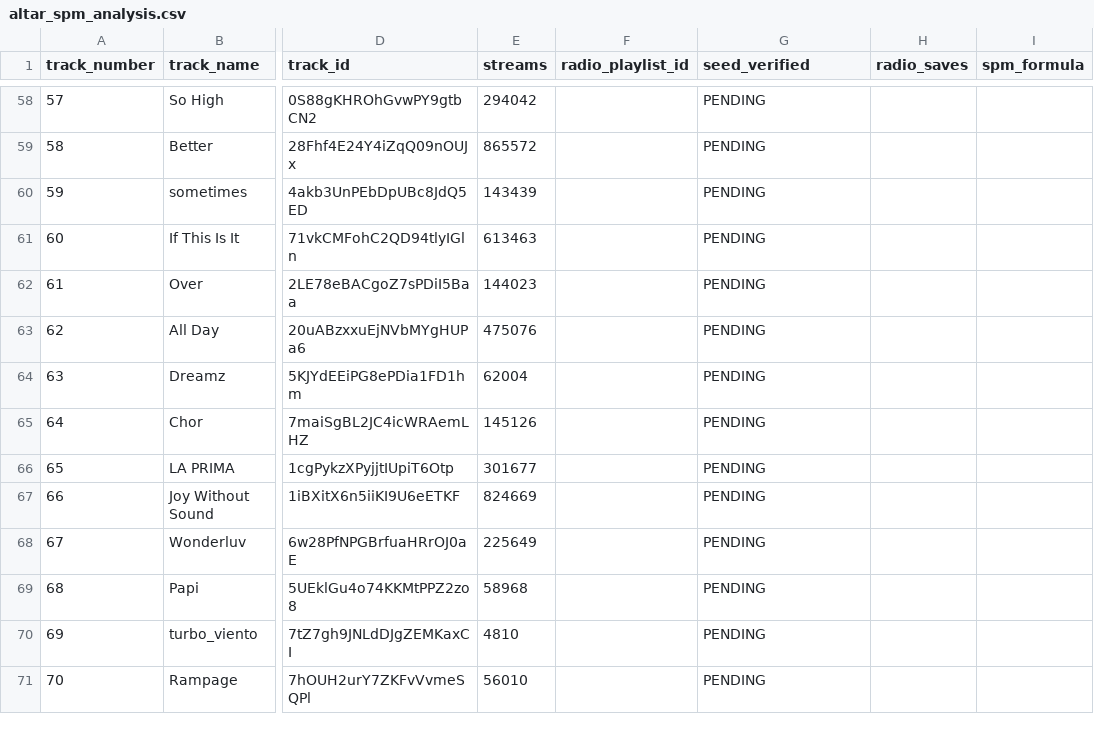
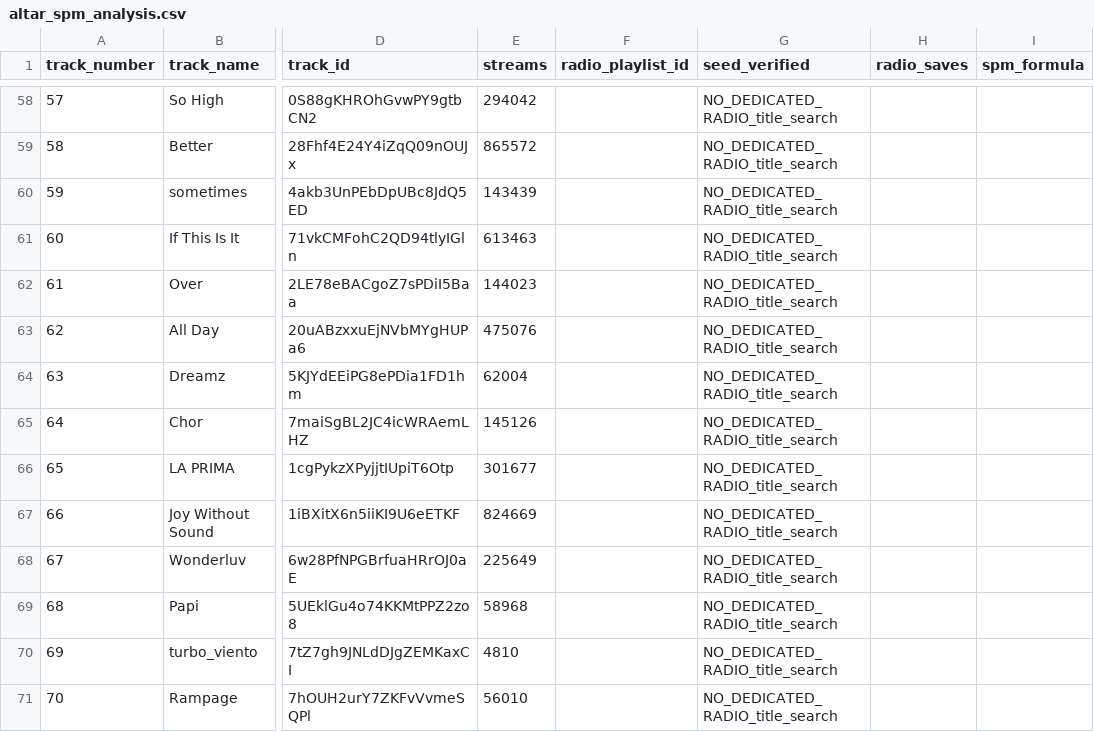
Before and after one commit to nigerianfood/I2P-The-Quiz-S-, a CSV file: altar_spm_analysis.csv, drawn as a sheet; only a part is shown, gaps mark what is left out; the diff covers the shown part only; the diff names each change by its address in the sheet, - before the commit and + after, or states it on an @@ line.

```diff
--- a/altar_spm_analysis.csv
+++ b/altar_spm_analysis.csv
-G58:G71 (seed_verified): PENDING
+G58:G71 (seed_verified): NO_DEDICATED_RADIO_title_search
```
Also changed, not shown: 66 edited cells elsewhere in this file.
